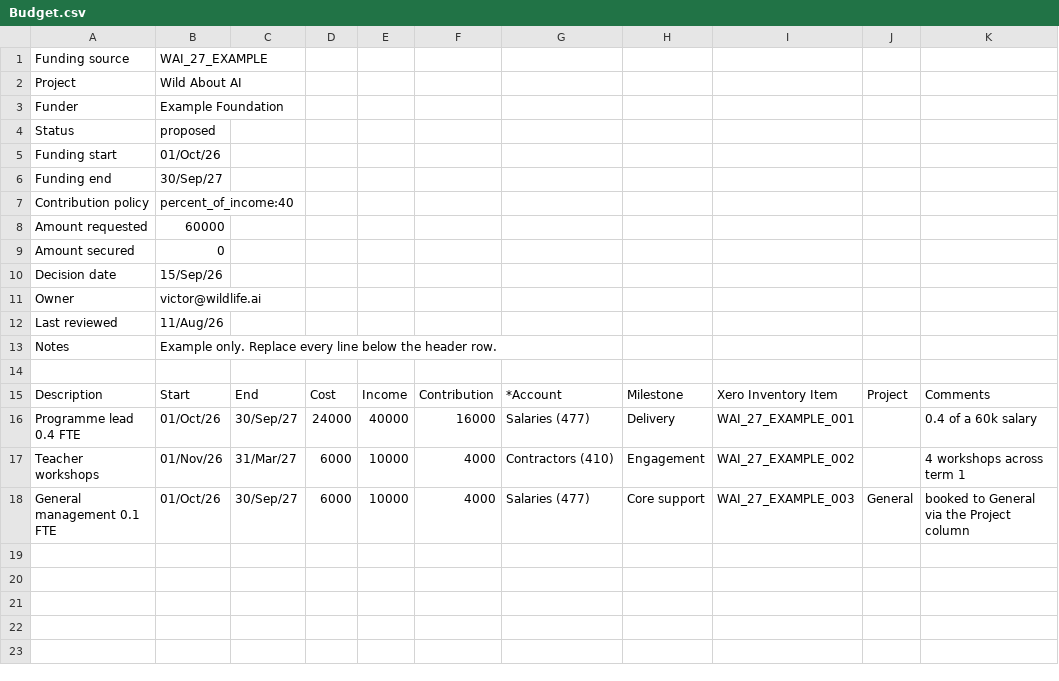
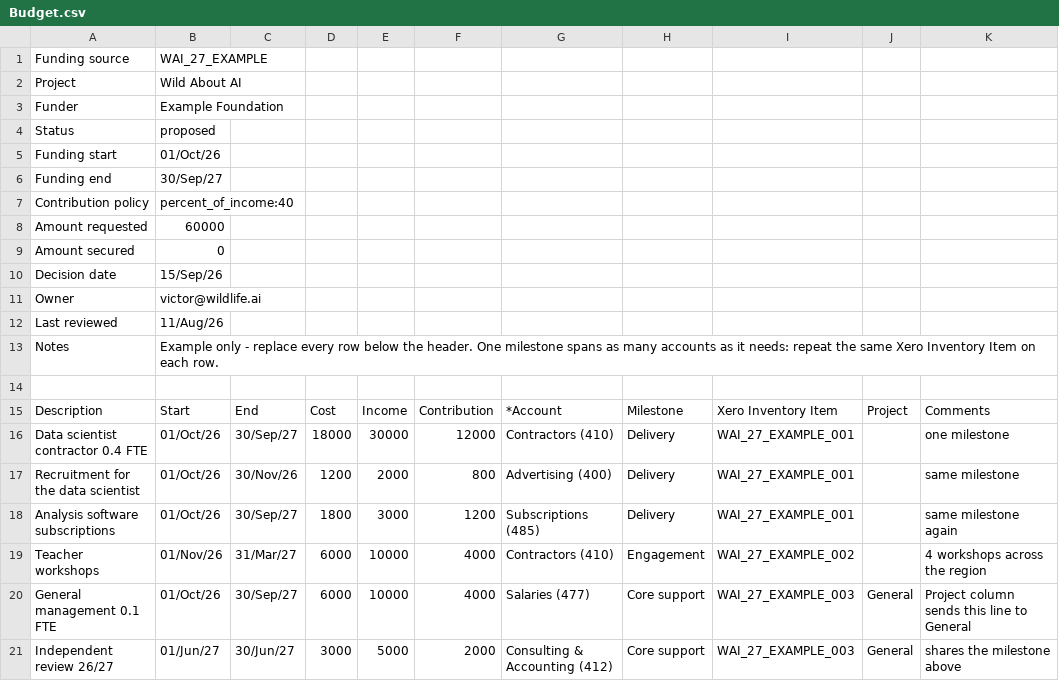
Before and after one commit to wildlifeai/open_accounting, a CSV file: budget_templates/Budget.csv, drawn as a sheet; removed rows and columns are numbered as before the commit, all else as after; the diff names each change by its address in the sheet, - before the commit and + after, or states it on an @@ line.

```diff
--- a/budget_templates/Budget.csv
+++ b/budget_templates/Budget.csv
-B13: Example only. Replace every line below the header row.
+B13: Example only - replace every row below the header. One milestone spans as many accounts as it needs: repeat the same Xero Inventory Item on each row.
-row 16: Programme lead 0.4 FTE | 01/Oct/26 | 30/Sep/27 | 24000 | 40000 | 16000 | Salaries (477) | Delivery | WAI_27_EXAMPLE_001 |  | 0.4 of a 60k salary
+row 16: Data scientist contractor 0.4 FTE | 01/Oct/26 | 30/Sep/27 | 18000 | 30000 | 12000 | Contractors (410) | Delivery | WAI_27_EXAMPLE_001 |  | one milestone
+row 17: Recruitment for the data scientist | 01/Oct/26 | 30/Nov/26 | 1200 | 2000 | 800 | Advertising (400) | Delivery | WAI_27_EXAMPLE_001 |  | same milestone
+row 18: Analysis software subscriptions | 01/Oct/26 | 30/Sep/27 | 1800 | 3000 | 1200 | Subscriptions (485) | Delivery | WAI_27_EXAMPLE_001 |  | same milestone again
-K19: 4 workshops across term 1
+K19: 4 workshops across the region
-K20: booked to General via the Project column
+K20: Project column sends this line to General
+row 21: Independent review 26/27 | 01/Jun/27 | 30/Jun/27 | 3000 | 5000 | 2000 | Consulting & Accounting (412) | Core support | WAI_27_EXAMPLE_003 | General | shares the milestone above
```
Also changed, not shown: 4 other files.
